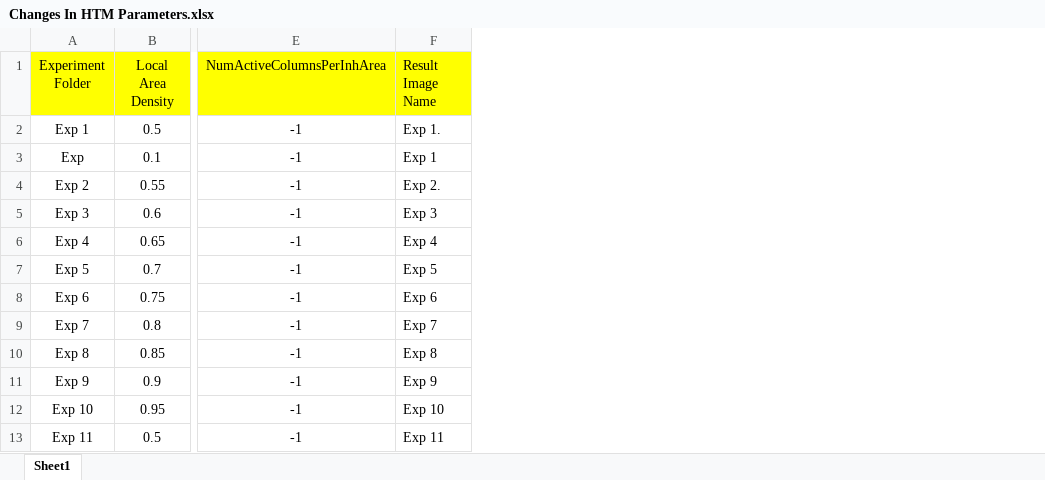
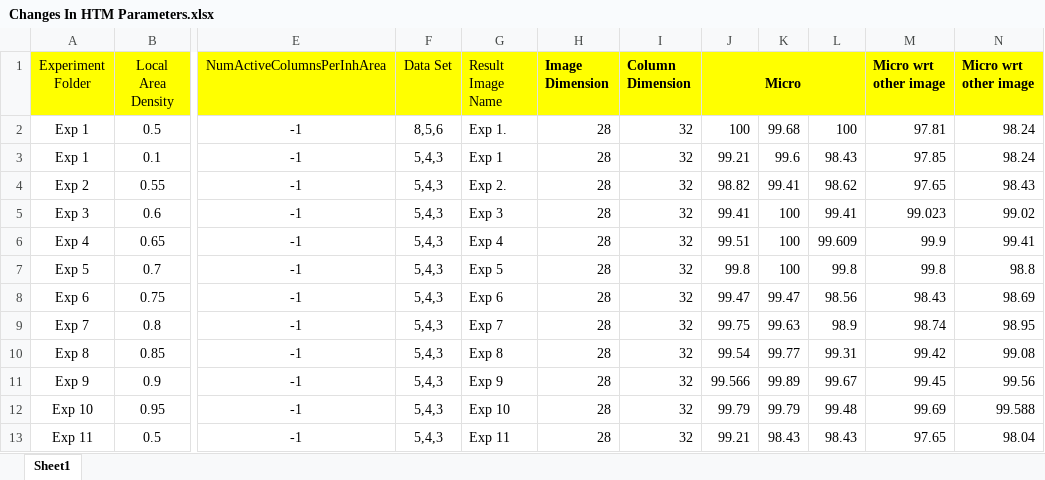
Before and after one commit to ddobric/neocortexapi-classification, an Excel workbook: MBIST input test run output/Changes In HTM Parameters.xlsx, sheet Sheet1, drawn as a sheet; only a part is shown, gaps mark what is left out; values as stored, in another font and other column widths than the file's, no borders; the diff covers the shown part only; the diff names each change by its address in the sheet, - before the commit and + after, or states it on an @@ line.

Commit message:
Making changes in the graph and Adding final excel sheet

```diff
--- a/MBIST input test run output/Changes In HTM Parameters.xlsx (sheet Sheet1)
+++ b/MBIST input test run output/Changes In HTM Parameters.xlsx (sheet Sheet1)
+column F (Data Set), rows 2-13: 8,5,6 | 5,4,3 | 5,4,3 | 5,4,3 | 5,4,3 | 5,4,3 | 5,4,3 | 5,4,3 | 5,4,3 | 5,4,3 | 5,4,3 | 5,4,3
+column H (Image Dimension), rows 2-13: all 28
+column I (Column Dimension), rows 2-13: all 32
+column J (Micro), rows 2-13: 100 | 99.21 | 98.82 | 99.41 | 99.51 | 99.8 | 99.47 | 99.75 | 99.54 | 99.566 | 99.79 | 99.21
+column K, rows 2-13: 99.68 | 99.6 | 99.41 | 100 | 100 | 100 | 99.47 | 99.63 | 99.77 | 99.89 | 99.79 | 98.43
+column L, rows 2-13: 100 | 98.43 | 98.62 | 99.41 | 99.609 | 99.8 | 98.56 | 98.9 | 99.31 | 99.67 | 99.48 | 98.43
+column M (Micro wrt other image), rows 2-13: 97.81 | 97.85 | 97.65 | 99.023 | 99.9 | 99.8 | 98.43 | 98.74 | 99.42 | 99.45 | 99.69 | 97.65
+column N (Micro wrt other image), rows 2-13: 98.24 | 98.24 | 98.43 | 99.02 | 99.41 | 98.8 | 98.69 | 98.95 | 99.08 | 99.56 | 99.588 | 98.04
-A3 (Experiment Folder): Exp
+A3 (Experiment Folder): Exp 1
```
Also changed, not shown: 29 added rows and 5 edited cells elsewhere in this sheet, 1 other file.
